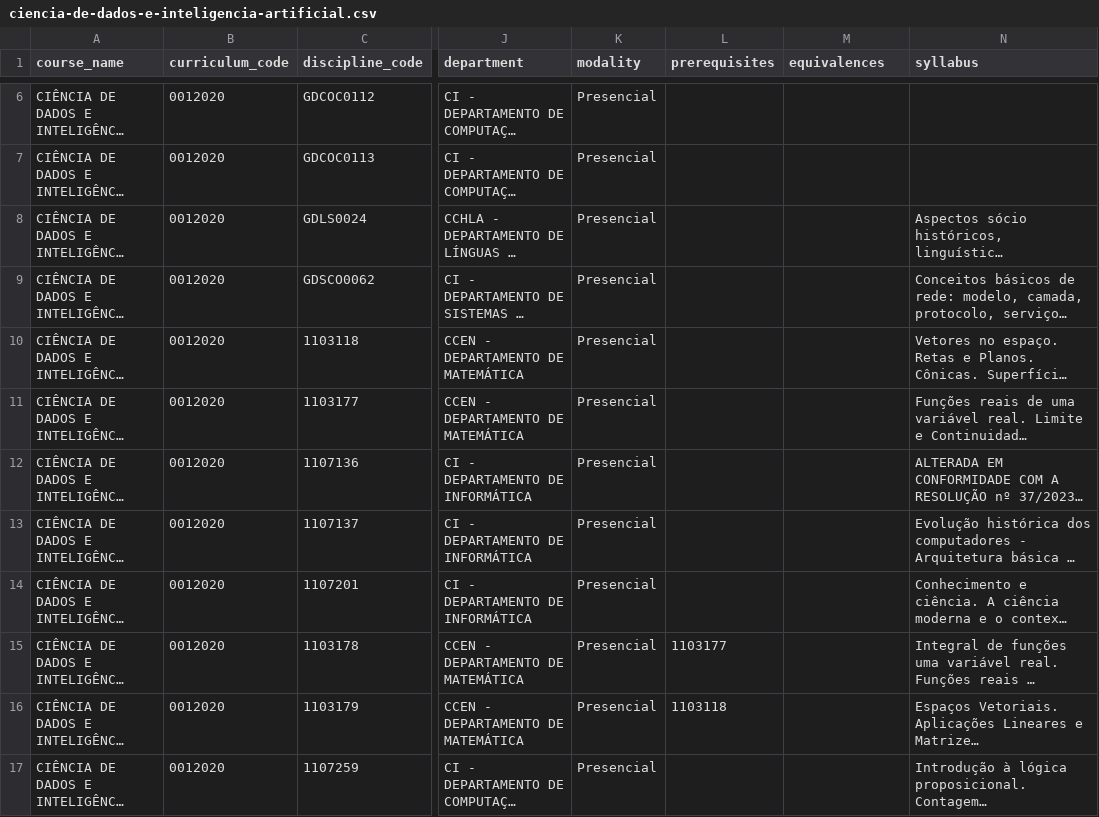
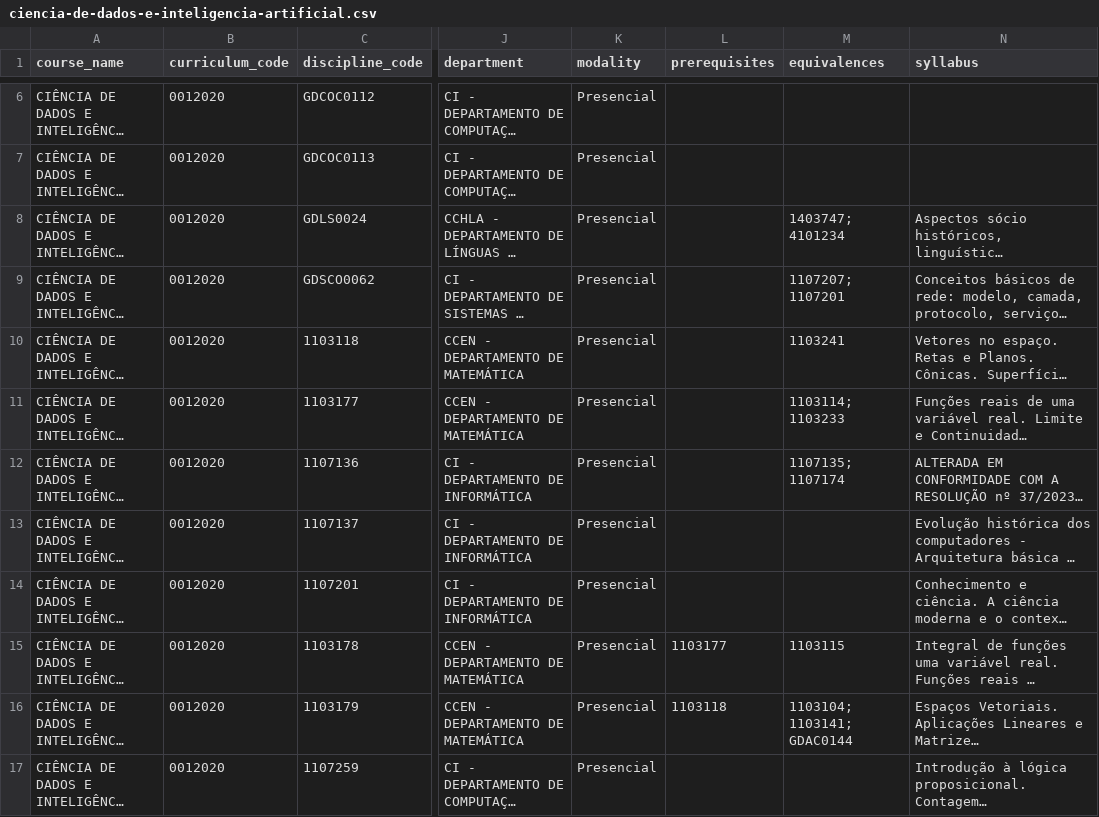
Before and after one commit to aquario-ufpb/aquario, a CSV file: content/aquario-curriculos/ciencia-de-dados-e-inteligencia-artificial.csv, drawn as a sheet; only a part is shown, gaps mark what is left out; long unchanged cells end in …; the diff covers the shown part only; the diff names each change by its address in the sheet, - before the commit and + after, or states it on an @@ line.

```diff
--- a/content/aquario-curriculos/ciencia-de-dados-e-inteligencia-artificial.csv
+++ b/content/aquario-curriculos/ciencia-de-dados-e-inteligencia-artificial.csv
-M8 (equivalences): (empty)
+M8 (equivalences): 1403747; 4101234
-M9 (equivalences): (empty)
+M9 (equivalences): 1107207; 1107201
-M10 (equivalences): (empty)
+M10 (equivalences): 1103241
-M11 (equivalences): (empty)
+M11 (equivalences): 1103114; 1103233
-M12 (equivalences): (empty)
+M12 (equivalences): 1107135; 1107174
-M15 (equivalences): (empty)
+M15 (equivalences): 1103115
-M16 (equivalences): (empty)
+M16 (equivalences): 1103104; 1103141; GDAC0144
```
Also changed, not shown: 11 edited cells elsewhere in this file, content/aquario-curriculos/ciencia-da-computacao.csv, content/aquario-curriculos/engenharia-da-computacao.csv, 31 other files.
